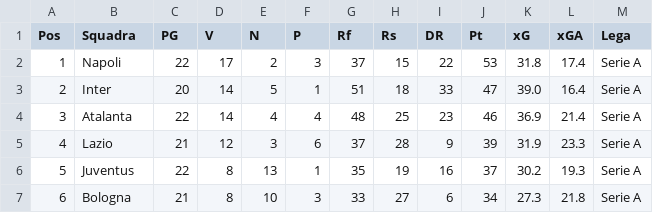
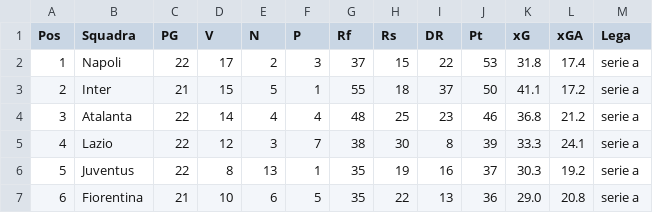
Before and after one commit to fumaghe/Bet_Website, a CSV file: public/data/standings/serie_a.csv, drawn as a sheet; only a part is shown; the diff covers the shown part only.

```diff
--- a/public/data/standings/serie_a.csv
+++ b/public/data/standings/serie_a.csv
@@ -1,7 +1,7 @@
 Pos,Squadra,PG,V,N,P,Rf,Rs,DR,Pt,xG,xGA,Lega
-1,Napoli,22,17,2,3,37,15,22,53,31.8,17.4,Serie A
-2,Inter,20,14,5,1,51,18,33,47,39.0,16.4,Serie A
-3,Atalanta,22,14,4,4,48,25,23,46,36.9,21.4,Serie A
-4,Lazio,21,12,3,6,37,28,9,39,31.9,23.3,Serie A
-5,Juventus,22,8,13,1,35,19,16,37,30.2,19.3,Serie A
-6,Bologna,21,8,10,3,33,27,6,34,27.3,21.8,Serie A
+1,Napoli,22,17,2,3,37,15,22,53,31.8,17.4,serie a
+2,Inter,21,15,5,1,55,18,37,50,41.1,17.2,serie a
+3,Atalanta,22,14,4,4,48,25,23,46,36.8,21.2,serie a
+4,Lazio,22,12,3,7,38,30,8,39,33.3,24.1,serie a
+5,Juventus,22,8,13,1,35,19,16,37,30.3,19.2,serie a
+6,Fiorentina,21,10,6,5,35,22,13,36,29.0,20.8,serie a
```
Also changed, not shown: 65 edited cells elsewhere in this file, public/data/opponent_performance.csv, public/data/players/league_players.csv, 15 other files.
